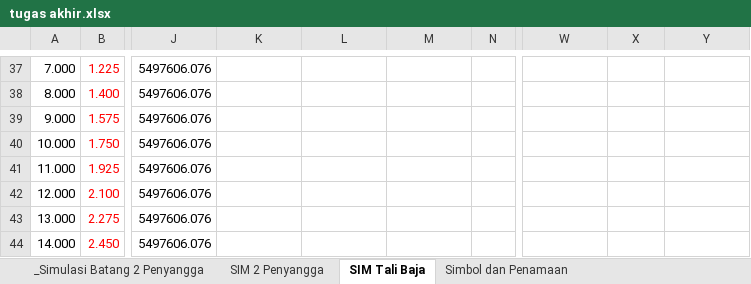
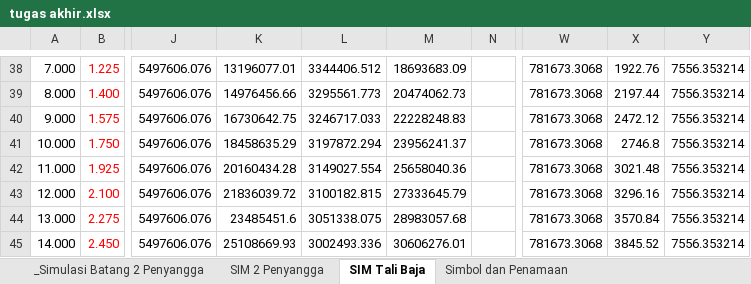
Before and after one commit to snowheat/crane3, an Excel workbook: doc/tugas akhir.xlsx, sheet SIM Tali Baja, drawn as a sheet; only a part is shown, gaps mark what is left out; values as stored, in another font and other column widths than the file's, no borders; charts and pictures not drawn; addresses are those after the commit; the diff covers the shown part only; the diff names each change by its address in the sheet, - before the commit and + after, or states it on an @@ line.

```diff
--- a/doc/tugas akhir.xlsx (sheet SIM Tali Baja)
+++ b/doc/tugas akhir.xlsx (sheet SIM Tali Baja)
-K38: (empty)
+K38: 13196077.01
-L38: (empty)
+L38: 3344406.512
-M38: (empty)
+M38: 18693683.09
-W38:W45: (empty)
+W38:W45: 781673.3068
-X38: (empty)
+X38: 1922.76
-Y38:Y45: (empty)
+Y38:Y45: 7556.353214
-K39: (empty)
+K39: 14976456.66
-L39: (empty)
+L39: 3295561.773
-M39: (empty)
+M39: 20474062.73
-X39: (empty)
+X39: 2197.44
-K40: (empty)
+K40: 16730642.75
-L40: (empty)
+L40: 3246717.033
-M40: (empty)
+M40: 22228248.83
-X40: (empty)
+X40: 2472.12
-K41: (empty)
+K41: 18458635.29
-L41: (empty)
+L41: 3197872.294
-M41: (empty)
+M41: 23956241.37
-X41: (empty)
+X41: 2746.8
-K42: (empty)
+K42: 20160434.28
-L42: (empty)
+L42: 3149027.554
-M42: (empty)
+M42: 25658040.36
-X42: (empty)
+X42: 3021.48
-K43: (empty)
+K43: 21836039.72
-L43: (empty)
+L43: 3100182.815
-M43: (empty)
+M43: 27333645.79
-X43: (empty)
+X43: 3296.16
-K44: (empty)
+K44: 23485451.6
-L44: (empty)
+L44: 3051338.075
-M44: (empty)
+M44: 28983057.68
-X44: (empty)
+X44: 3570.84
-K45: (empty)
+K45: 25108669.93
-L45: (empty)
+L45: 3002493.336
-M45: (empty)
+M45: 30606276.01
-X45: (empty)
+X45: 3845.52
```
Also changed, not shown: 1 added row and 1184 edited cells elsewhere in this sheet, sheet Simbol dan Penamaan, formulas that keep their value, charts or pictures, 5 other files.
